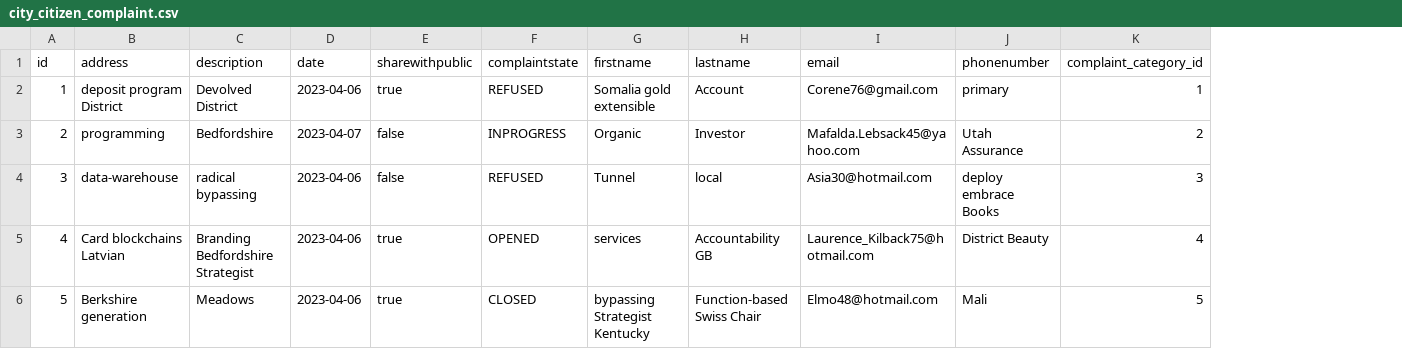
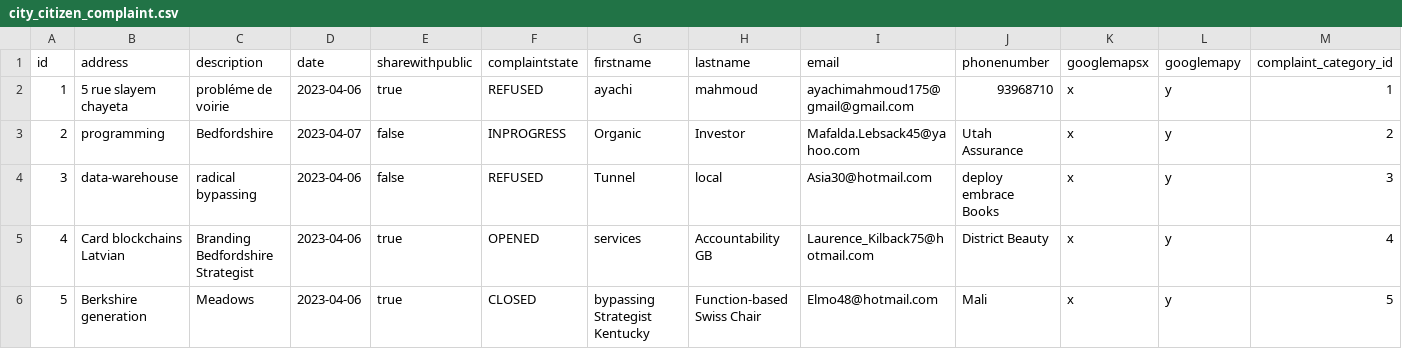
Before and after one commit to mahmoudayachi/sousseMaVille, a CSV file: src/main/resources/config/liquibase/data/city_citizen_complaint.csv, drawn as a sheet; only a part is shown; the diff names each change by its address in the sheet, - before the commit and + after, or states it on an @@ line.

Commit message:
complaint form modified

```diff
--- a/src/main/resources/config/liquibase/data/city_citizen_complaint.csv
+++ b/src/main/resources/config/liquibase/data/city_citizen_complaint.csv
+column K (googlemapsx), rows 2-6: all x
+column L (googlemapy), rows 2-6: all y
-B2 (address): deposit program District
+B2 (address): 5 rue slayem chayeta
-C2 (description): Devolved District
+C2 (description): probléme de voirie
-G2 (firstname): Somalia gold extensible
+G2 (firstname): ayachi
-H2 (lastname): Account
+H2 (lastname): mahmoud
-I2 (email): Corene76@gmail.com
+I2 (email): ayachimahmoud175@gmail@gmail.com
-J2 (phonenumber): primary
+J2 (phonenumber): 93968710
```
Also changed, not shown: 7 other files.
